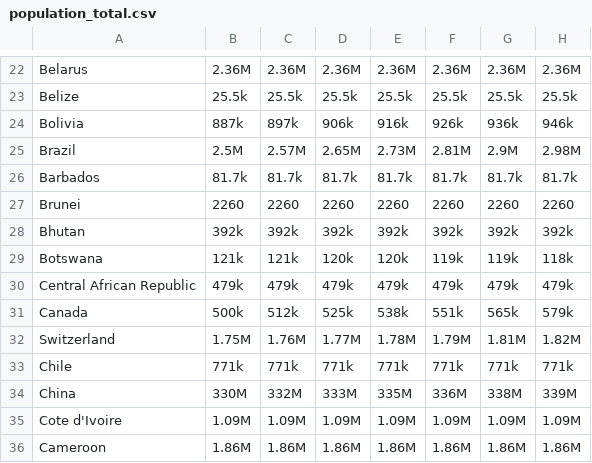
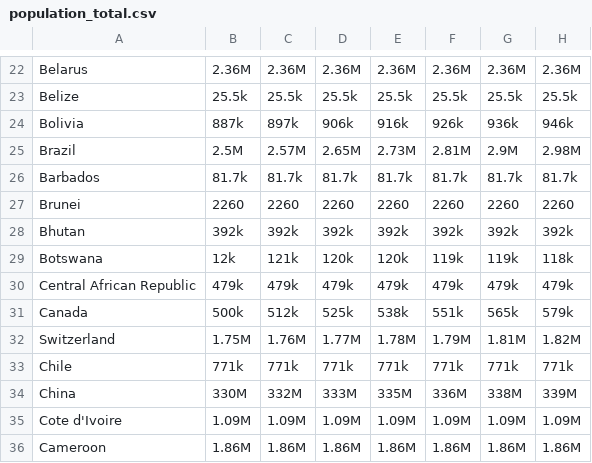
Before and after one commit to Juventz/Python_For_Data_Science, a CSV file: Piscine_2/ex02/population_total.csv, drawn as a sheet; only a part is shown, gaps mark what is left out; the diff names each change by its address in the sheet, - before the commit and + after, or states it on an @@ line.

```diff
--- a/Piscine_2/ex02/population_total.csv
+++ b/Piscine_2/ex02/population_total.csv
-B29: 121k
+B29: 12k
```
Also changed, not shown: Piscine_2/ex03/income_per_person_gdppercapita_ppp_inflation_adjusted.csv, 4 other files.
